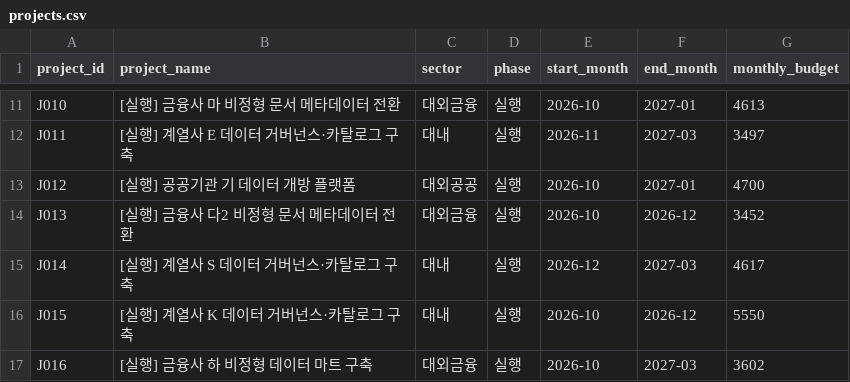
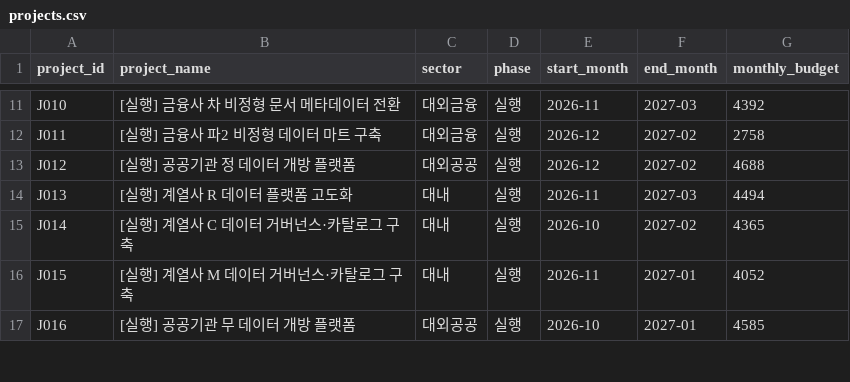
Before and after one commit to SonHeeHeon/teamweaver, a CSV file: demo/org-n100/projects.csv, drawn as a sheet; only a part is shown, gaps mark what is left out; the diff covers the shown part only; the diff names each change by its address in the sheet, - before the commit and + after, or states it on an @@ line.

```diff
--- a/demo/org-n100/projects.csv
+++ b/demo/org-n100/projects.csv
-B11 (project_name): [실행] 금융사 마 비정형 문서 메타데이터 전환
+B11 (project_name): [실행] 금융사 차 비정형 문서 메타데이터 전환
-E11 (start_month): 2026-10
+E11 (start_month): 2026-11
-F11 (end_month): 2027-01
+F11 (end_month): 2027-03
-G11 (monthly_budget): 4613
+G11 (monthly_budget): 4392
-B12 (project_name): [실행] 계열사 E 데이터 거버넌스·카탈로그 구축
+B12 (project_name): [실행] 금융사 파2 비정형 데이터 마트 구축
-C12 (sector): 대내
+C12 (sector): 대외금융
-E12 (start_month): 2026-11
+E12 (start_month): 2026-12
-F12 (end_month): 2027-03
+F12 (end_month): 2027-02
-G12 (monthly_budget): 3497
+G12 (monthly_budget): 2758
-B13 (project_name): [실행] 공공기관 기 데이터 개방 플랫폼
+B13 (project_name): [실행] 공공기관 정 데이터 개방 플랫폼
-E13 (start_month): 2026-10
+E13 (start_month): 2026-12
-F13 (end_month): 2027-01
+F13 (end_month): 2027-02
-G13 (monthly_budget): 4700
+G13 (monthly_budget): 4688
-B14 (project_name): [실행] 금융사 다2 비정형 문서 메타데이터 전환
+B14 (project_name): [실행] 계열사 R 데이터 플랫폼 고도화
-C14 (sector): 대외금융
+C14 (sector): 대내
-E14 (start_month): 2026-10
+E14 (start_month): 2026-11
-F14 (end_month): 2026-12
+F14 (end_month): 2027-03
-G14 (monthly_budget): 3452
+G14 (monthly_budget): 4494
-B15 (project_name): [실행] 계열사 S 데이터 거버넌스·카탈로그 구축
+B15 (project_name): [실행] 계열사 C 데이터 거버넌스·카탈로그 구축
-E15 (start_month): 2026-12
+E15 (start_month): 2026-10
-F15 (end_month): 2027-03
+F15 (end_month): 2027-02
-G15 (monthly_budget): 4617
+G15 (monthly_budget): 4365
-B16 (project_name): [실행] 계열사 K 데이터 거버넌스·카탈로그 구축
+B16 (project_name): [실행] 계열사 M 데이터 거버넌스·카탈로그 구축
-E16 (start_month): 2026-10
+E16 (start_month): 2026-11
-F16 (end_month): 2026-12
+F16 (end_month): 2027-01
-G16 (monthly_budget): 5550
+G16 (monthly_budget): 4052
-B17 (project_name): [실행] 금융사 하 비정형 데이터 마트 구축
+B17 (project_name): [실행] 공공기관 무 데이터 개방 플랫폼
-C17 (sector): 대외금융
+C17 (sector): 대외공공
-F17 (end_month): 2027-03
+F17 (end_month): 2027-01
-G17 (monthly_budget): 3602
+G17 (monthly_budget): 4585
```
Also changed, not shown: 46 edited cells elsewhere in this file, demo/org-n100/current_assignments.csv, demo/org-n100/project_grade_requirements.csv, 15 other files.
